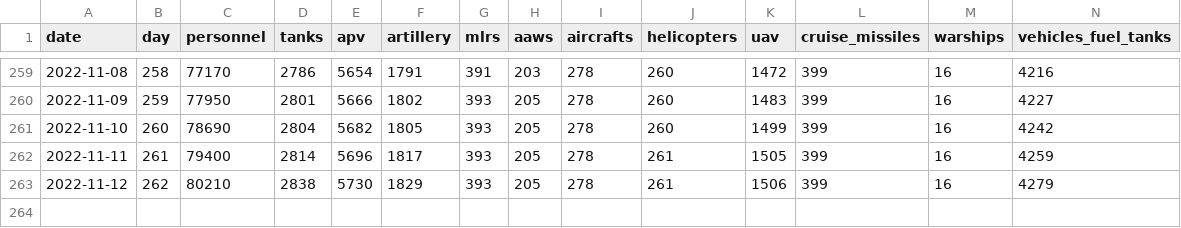
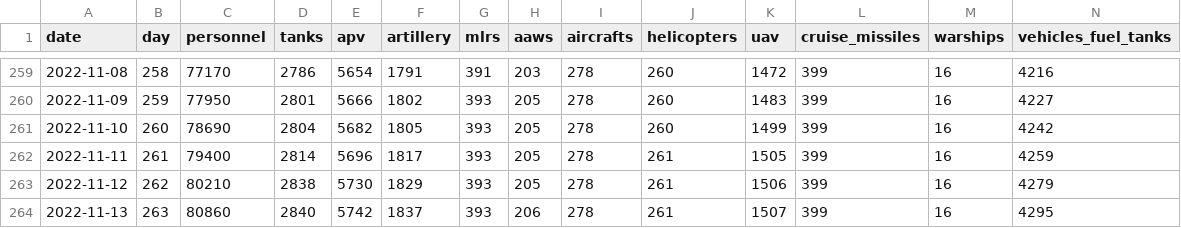
Before and after one commit to romansverdan/russian-Losses-in-Ukraine, a CSV file: data/russia_losses.csv, drawn as a sheet; only a part is shown, gaps mark what is left out; rows hold the shown columns only; the diff names each change by its address in the sheet, - before the commit and + after, or states it on an @@ line.

Commit message:
data update

```diff
--- a/data/russia_losses.csv
+++ b/data/russia_losses.csv
+row 264: 2022-11-13 | 263 | 80860 | 2840 | 5742 | 1837 | 393 | 206 | 278 | 261 | 1507 | 399 | 16 | 4295
```
